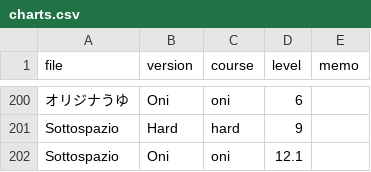
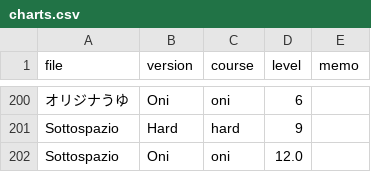
Before and after one commit to lencie040/kasane_taiko, a CSV file: content/csv/charts.csv, drawn as a sheet; only a part is shown, gaps mark what is left out; the diff names each change by its address in the sheet, - before the commit and + after, or states it on an @@ line.

Commit message:
Update charts.csv

```diff
--- a/content/csv/charts.csv
+++ b/content/csv/charts.csv
-D202 (level): 12.1
+D202 (level): 12.0
```
